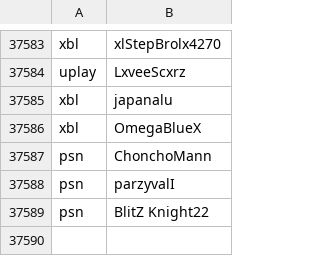
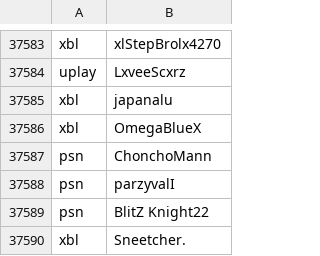
Before and after one commit to Jack-B-Bowman/For-Honor-Unofficial-State-of-Balance, a CSV file: failedUsers.csv, drawn as a sheet; only a part is shown, gaps mark what is left out; the diff names each change by its address in the sheet, - before the commit and + after, or states it on an @@ line.

```diff
--- a/failedUsers.csv
+++ b/failedUsers.csv
+row 37590: xbl | Sneetcher.
```
Also changed, not shown: 1 other file.
